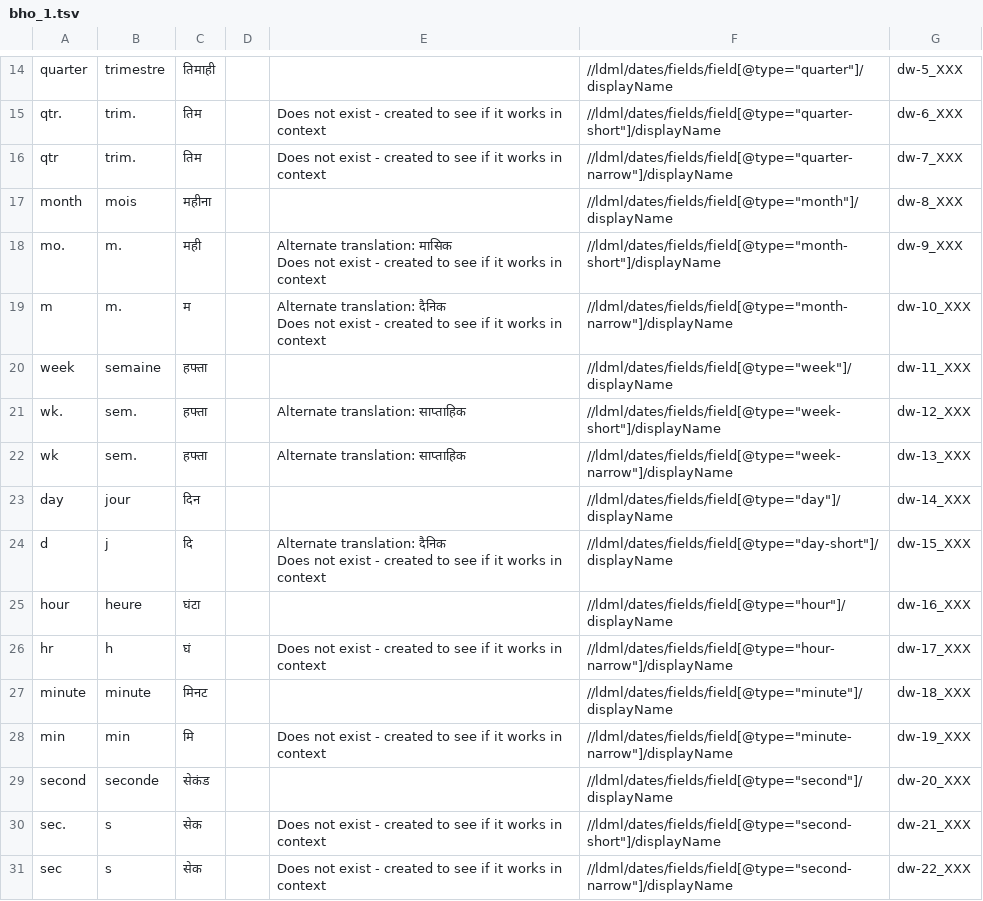
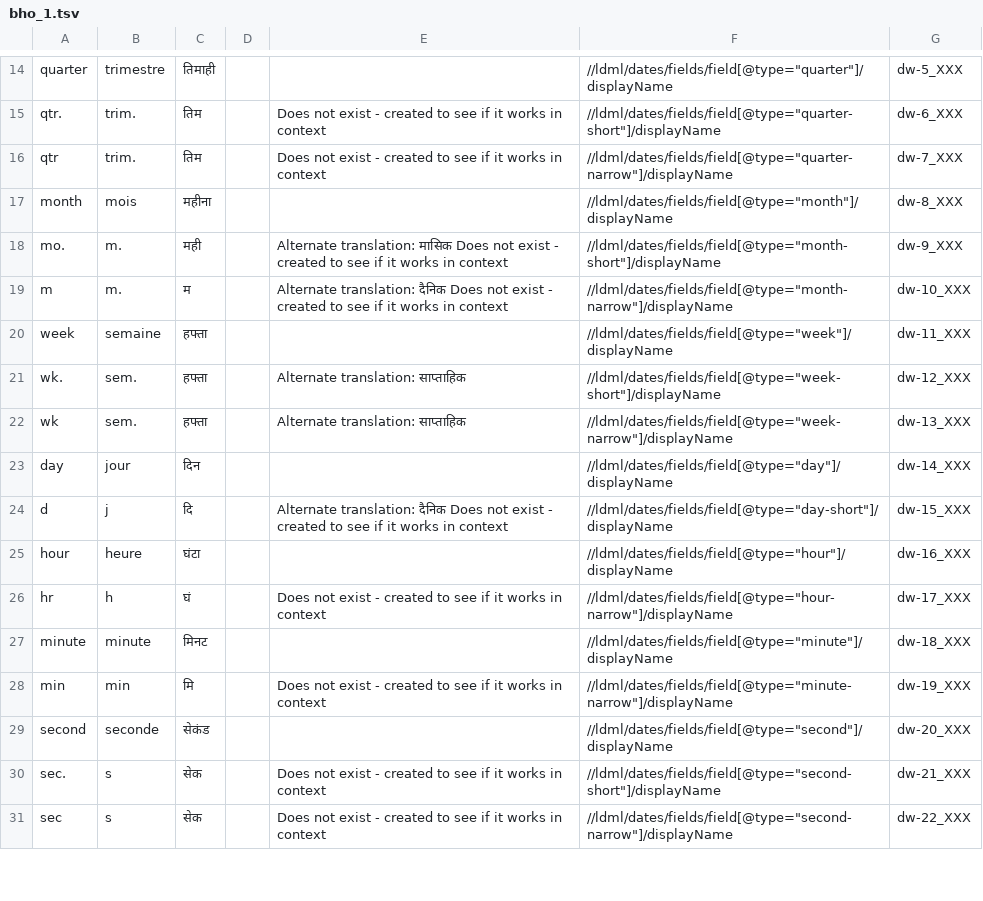
Before and after one commit to stanfordsilicon/mokblok-tools, a TSV file: public/input_tsvs/bho_1.tsv, drawn as a sheet; only a part is shown, gaps mark what is left out; the diff covers the shown part only.

```diff
--- a/public/input_tsvs/bho_1.tsv
+++ b/public/input_tsvs/bho_1.tsv
@@ -20,6 +19,4 @@ qtr	trim.	तिम		Does not exist - created to see if it works in context	//ld
 month	mois	महीना			//ldml/dates/fields/field[@type="month"]/displayName	dw-8_XXX
-mo.	m.	मही		"Alternate translation: मासिक
-Does not exist - created to see if it works in context"	//ldml/dates/fields/field[@type="month-short"]/displayName	dw-9_XXX
-m	m.	म		"Alternate translation: दैनिक
-Does not exist - created to see if it works in context"	//ldml/dates/fields/field[@type="month-narrow"]/displayName	dw-10_XXX
+mo.	m.	मही		"Alternate translation: मासिक Does not exist - created to see if it works in context"	//ldml/dates/fields/field[@type="month-short"]/displayName	dw-9_XXX
+m	m.	म		"Alternate translation: दैनिक Does not exist - created to see if it works in context"	//ldml/dates/fields/field[@type="month-narrow"]/displayName	dw-10_XXX
 week	semaine	हफ्ता			//ldml/dates/fields/field[@type="week"]/displayName	dw-11_XXX
@@ -28,4 +25,3 @@ wk	sem.	हफ्ता		Alternate translation: साप्ताहिक	//ld
 day	jour	दिन			//ldml/dates/fields/field[@type="day"]/displayName	dw-14_XXX
-d	j	दि		"Alternate translation: दैनिक
-Does not exist - created to see if it works in context"	//ldml/dates/fields/field[@type="day-short"]/displayName	dw-15_XXX
+d	j	दि		"Alternate translation: दैनिक Does not exist - created to see if it works in context"	//ldml/dates/fields/field[@type="day-short"]/displayName	dw-15_XXX
 hour	heure	घंटा			//ldml/dates/fields/field[@type="hour"]/displayName	dw-16_XXX
```
Also changed, not shown: 19 edited cells elsewhere in this file, public/input_tsvs/abr_1.tsv, 12 other files.
